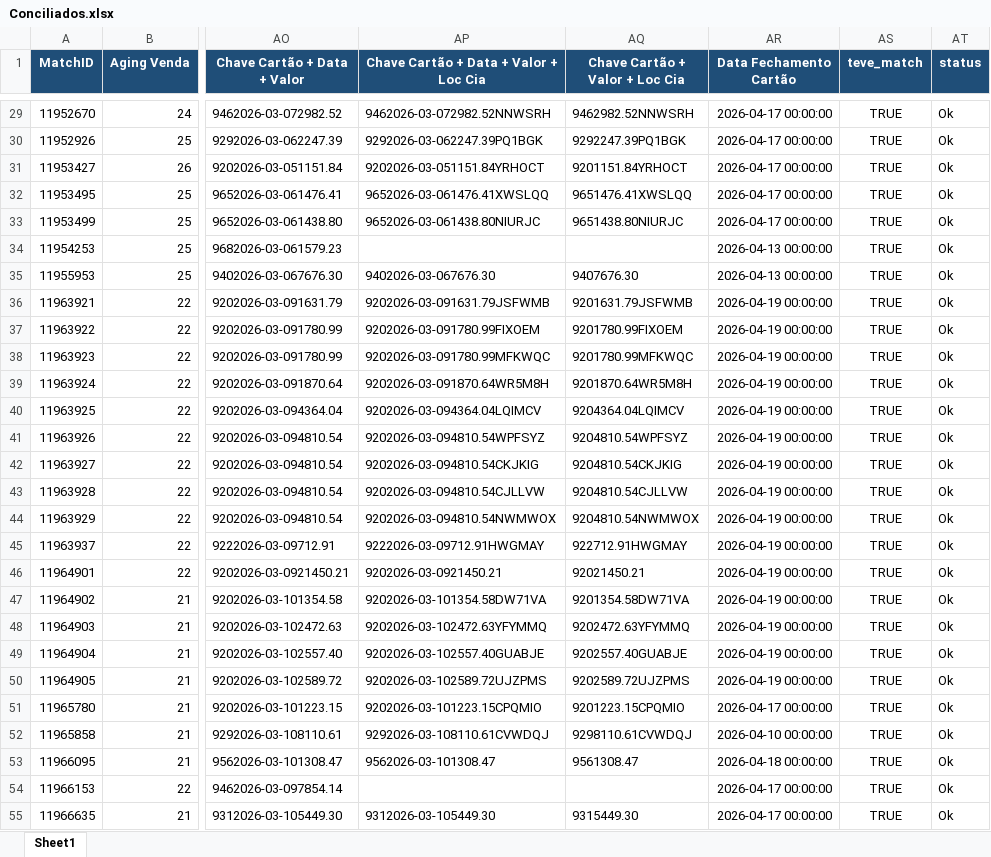
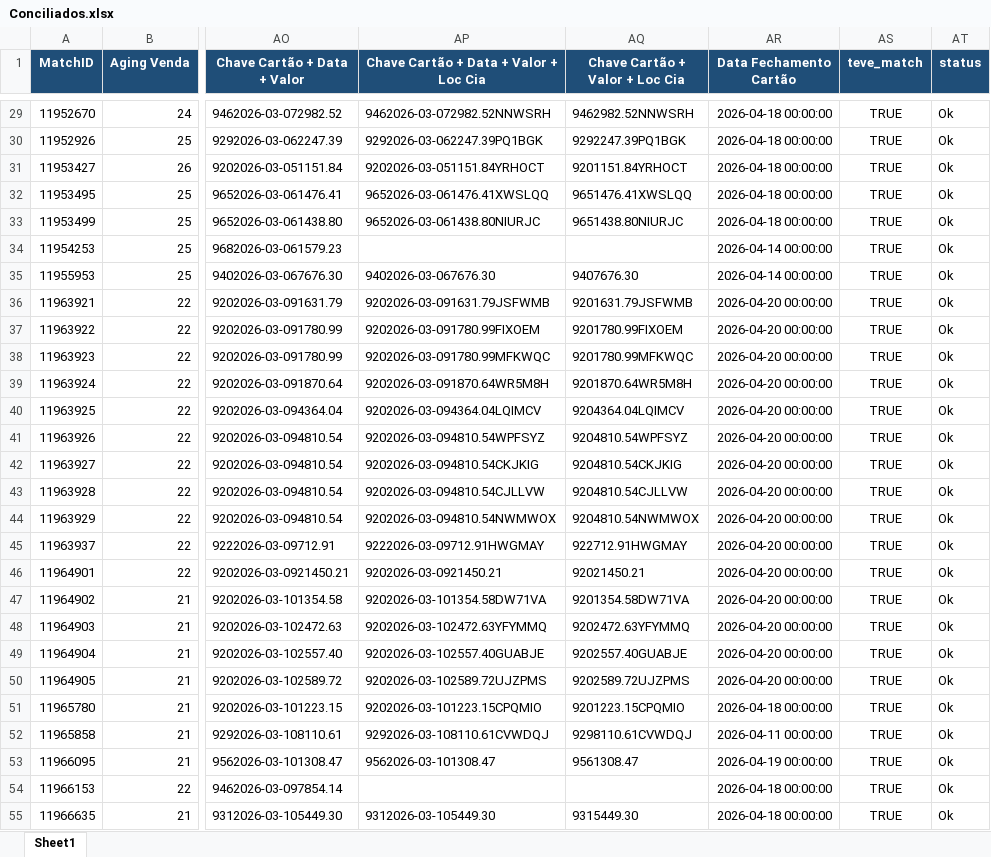
Before and after one commit to Nicolas-Cavalcante/concilia-o-financeira, an Excel workbook: outputs/Corretos/Conciliados.xlsx, sheet Sheet1, drawn as a sheet; only a part is shown, gaps mark what is left out; values as stored, in another font and other column widths than the file's, no borders; the diff covers the shown part only; the diff names each change by its address in the sheet, - before the commit and + after, or states it on an @@ line.

```diff
--- a/outputs/Corretos/Conciliados.xlsx (sheet Sheet1)
+++ b/outputs/Corretos/Conciliados.xlsx (sheet Sheet1)
-AR29:AR33 (Data Fechamento Cartão): 2026-04-17 00:00:00
+AR29:AR33 (Data Fechamento Cartão): 2026-04-18 00:00:00
-AR34:AR35 (Data Fechamento Cartão): 2026-04-13 00:00:00
+AR34:AR35 (Data Fechamento Cartão): 2026-04-14 00:00:00
-AR36:AR50 (Data Fechamento Cartão): 2026-04-19 00:00:00
+AR36:AR50 (Data Fechamento Cartão): 2026-04-20 00:00:00
-AR51 (Data Fechamento Cartão): 2026-04-17 00:00:00
+AR51 (Data Fechamento Cartão): 2026-04-18 00:00:00
-AR52 (Data Fechamento Cartão): 2026-04-10 00:00:00
+AR52 (Data Fechamento Cartão): 2026-04-11 00:00:00
-AR53 (Data Fechamento Cartão): 2026-04-18 00:00:00
+AR53 (Data Fechamento Cartão): 2026-04-19 00:00:00
-AR54:AR55 (Data Fechamento Cartão): 2026-04-17 00:00:00
+AR54:AR55 (Data Fechamento Cartão): 2026-04-18 00:00:00
```
Also changed, not shown: 1 added row and 562 edited cells elsewhere in this sheet, inputs/casos_pendências/PendenciasAereo_20260331-143005.xlsx, logs/historico_execucao.xlsx, 9 other files.
